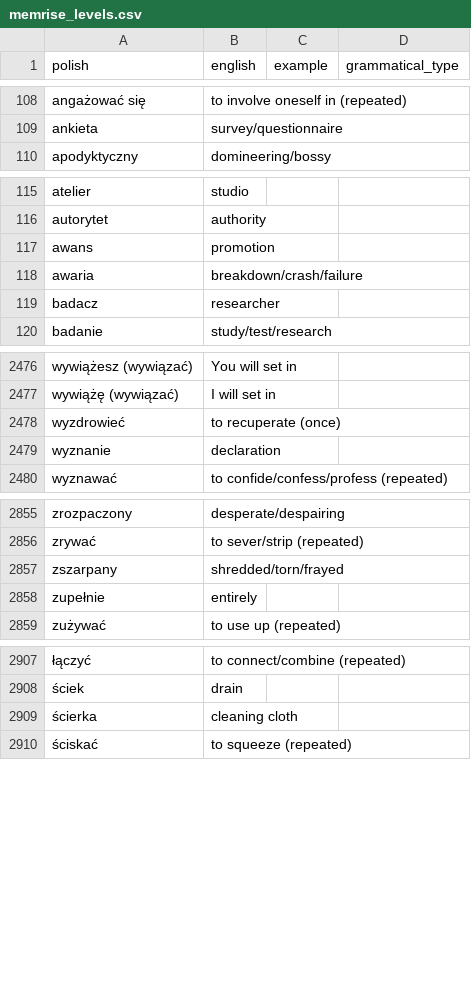
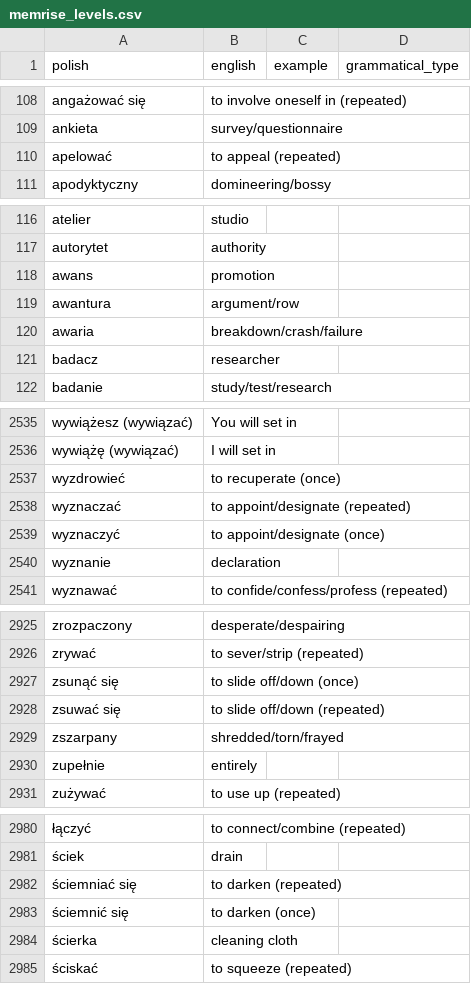
Before and after one commit to nihao2984/memrise-scraper, a CSV file: memrise_levels.csv, drawn as a sheet; only a part is shown, gaps mark what is left out; the diff covers the shown part only; the diff names each change by its address in the sheet, - before the commit and + after, or states it on an @@ line.

```diff
--- a/memrise_levels.csv
+++ b/memrise_levels.csv
+row 110: apelować | to appeal (repeated)
+row 119: awantura | argument/row
+row 2538: wyznaczać | to appoint/designate (repeated)
+row 2539: wyznaczyć | to appoint/designate (once)
+row 2927: zsunąć się | to slide off/down (once)
+row 2928: zsuwać się | to slide off/down (repeated)
+row 2982: ściemniać się | to darken (repeated)
+row 2983: ściemnić się | to darken (once)
```
Also changed, not shown: 68 added rows and 3 edited cells elsewhere in this file, memrise_database.csv.
